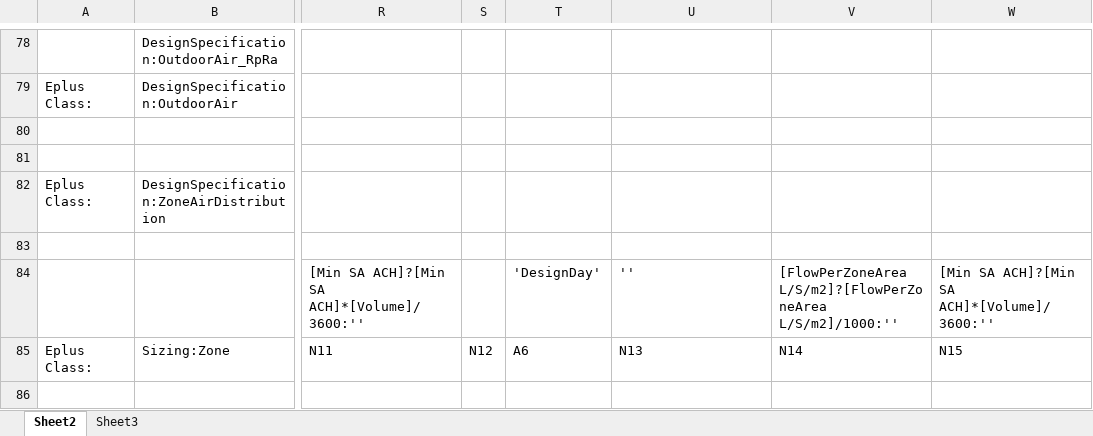
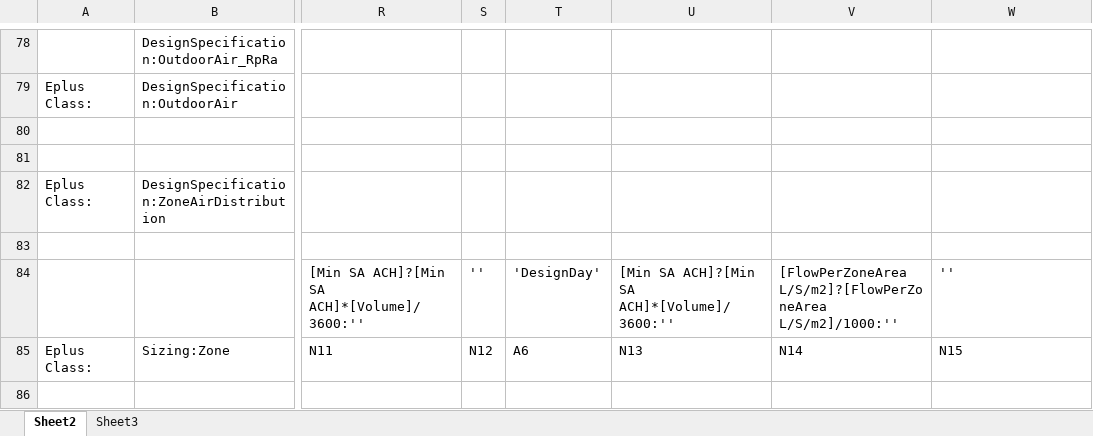
Before and after one commit to ash11tw/jsxlsx_async, an Excel workbook: zonem.xlsx, sheet Sheet2, drawn as a sheet; only a part is shown, gaps mark what is left out; values as stored, in another font and other column widths than the file's, no borders; the diff names each change by its address in the sheet, - before the commit and + after, or states it on an @@ line.

```diff
--- a/zonem.xlsx (sheet Sheet2)
+++ b/zonem.xlsx (sheet Sheet2)
-S84: (empty)
+S84: ''
-U84: ''
+U84: [Min SA ACH]?[Min SA ACH]*[Volume]/3600:''
-W84: [Min SA ACH]?[Min SA ACH]*[Volume]/3600:''
+W84: ''
```
Also changed, not shown: autocad.xlsx, 5 other files.
